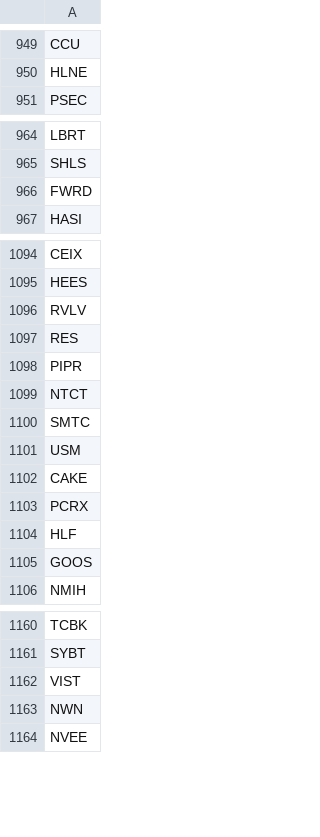
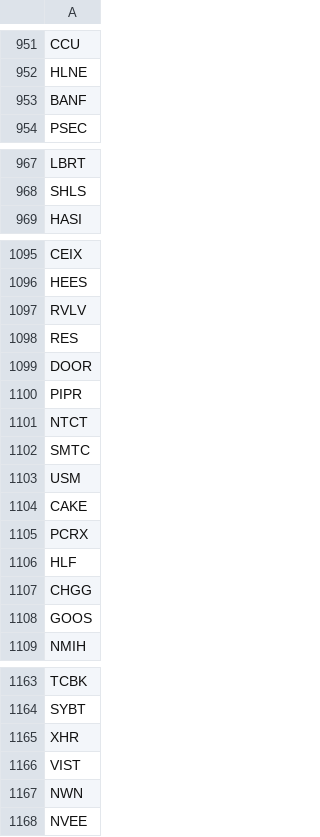
Before and after one commit to RojerChien/StockScreener, a CSV file: YF_US.csv, drawn as a sheet; only a part is shown, gaps mark what is left out; removed rows and columns are numbered as before the commit, all else as after; the diff covers the shown part only; the diff names each change by its address in the sheet, - before the commit and + after, or states it on an @@ line.

```diff
--- a/YF_US.csv
+++ b/YF_US.csv
+row 953: BANF
-row 966: FWRD
+row 1099: DOOR
+row 1107: CHGG
+row 1165: XHR
```
Also changed, not shown: 12 added rows and 13 removed rows elsewhere in this file, 13 other files.
